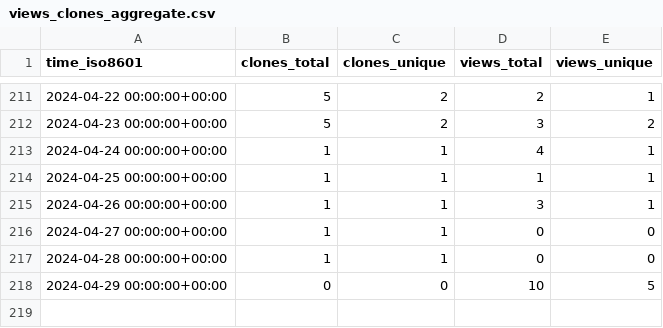
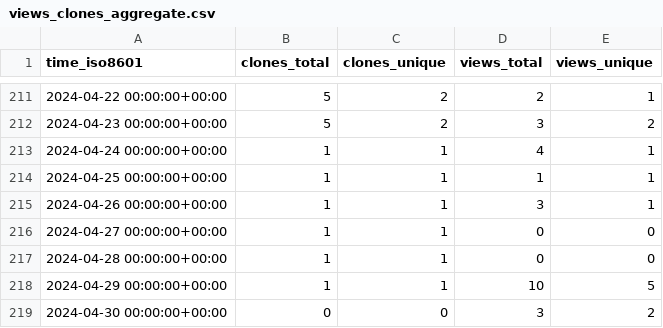
Before and after one commit to ascsn/2023-FRIB-TA-Summer-School, a CSV file: ascsn/2023-FRIB-TA-Summer-School/ghrs-data/views_clones_aggregate.csv, drawn as a sheet; only a part is shown, gaps mark what is left out.

```diff
--- a/ascsn/2023-FRIB-TA-Summer-School/ghrs-data/views_clones_aggregate.csv
+++ b/ascsn/2023-FRIB-TA-Summer-School/ghrs-data/views_clones_aggregate.csv
@@ -217,2 +217,3 @@ time_iso8601,clones_total,clones_unique,views_total,views_unique
 2024-04-28 00:00:00+00:00,1,1,0,0
-2024-04-29 00:00:00+00:00,0,0,10,5
+2024-04-29 00:00:00+00:00,1,1,10,5
+2024-04-30 00:00:00+00:00,0,0,3,2
```
Also changed, not shown: 1 other file.
